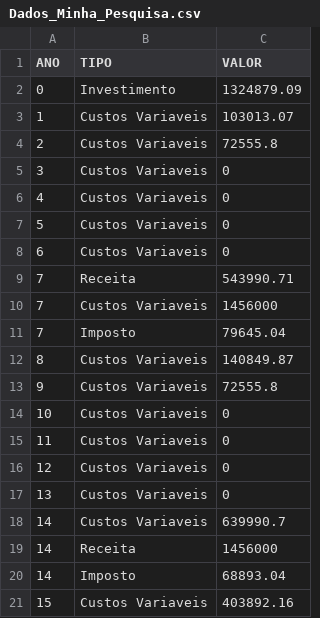
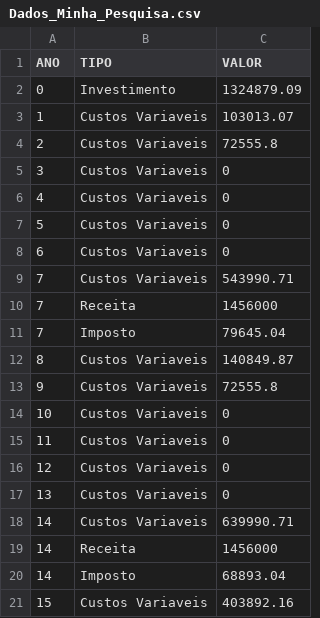
Before and after one commit to michelegeus/LCF5900, a CSV file: Dados_Minha_Pesquisa.csv, drawn as a sheet; only a part is shown.

Commit message:
new

```diff
--- a/Dados_Minha_Pesquisa.csv
+++ b/Dados_Minha_Pesquisa.csv
@@ -8,4 +8,4 @@ ANO;TIPO;VALOR
 6;Custos Variaveis;0
-7;Receita;543990.71
-7;Custos Variaveis;1456000
+7;Custos Variaveis;543990.71
+7;Receita;1456000
 7;Imposto;79645.04
@@ -17,3 +17,3 @@ ANO;TIPO;VALOR
 13;Custos Variaveis;0
-14;Custos Variaveis;639990.7
+14;Custos Variaveis;639990.71
 14;Receita;1456000
```
